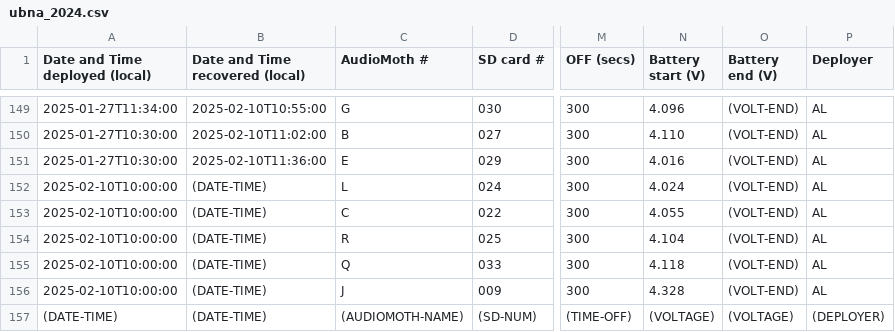
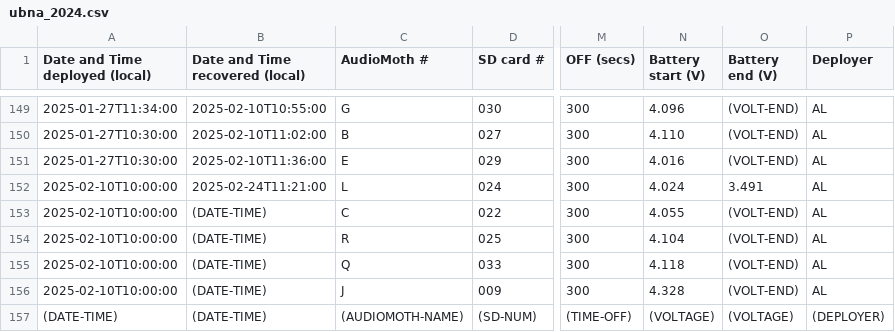
Before and after one commit to uw-echospace/ubna-field, a CSV file: field_records/ubna_2024.csv, drawn as a sheet; only a part is shown, gaps mark what is left out; the diff names each change by its address in the sheet, - before the commit and + after, or states it on an @@ line.

Commit message:
Updated Audiomoth L details from deploy-20250224 in ubna_2024.csv

```diff
--- a/field_records/ubna_2024.csv
+++ b/field_records/ubna_2024.csv
-B152 (Date and Time recovered (local)): (DATE-TIME)
+B152 (Date and Time recovered (local)): 2025-02-24T11:21:00
-O152 (Battery end (V)): (VOLT-END)
+O152 (Battery end (V)): 3.491
```
